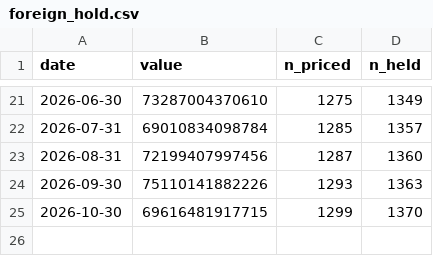
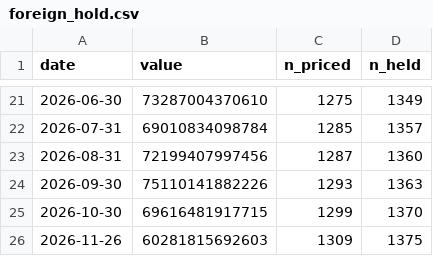
Before and after one commit to thomaschko/quietfolio-data, a CSV file: fp_data/foreign_hold.csv, drawn as a sheet; only a part is shown, gaps mark what is left out.

```diff
--- a/fp_data/foreign_hold.csv
+++ b/fp_data/foreign_hold.csv
@@ -25 +25,2 @@ date,value,n_priced,n_held
 2026-10-30,69616481917715,1299,1370
+2026-11-26,60281815692603,1309,1375
```
Also changed, not shown: fp_history.csv, 2 other files.
